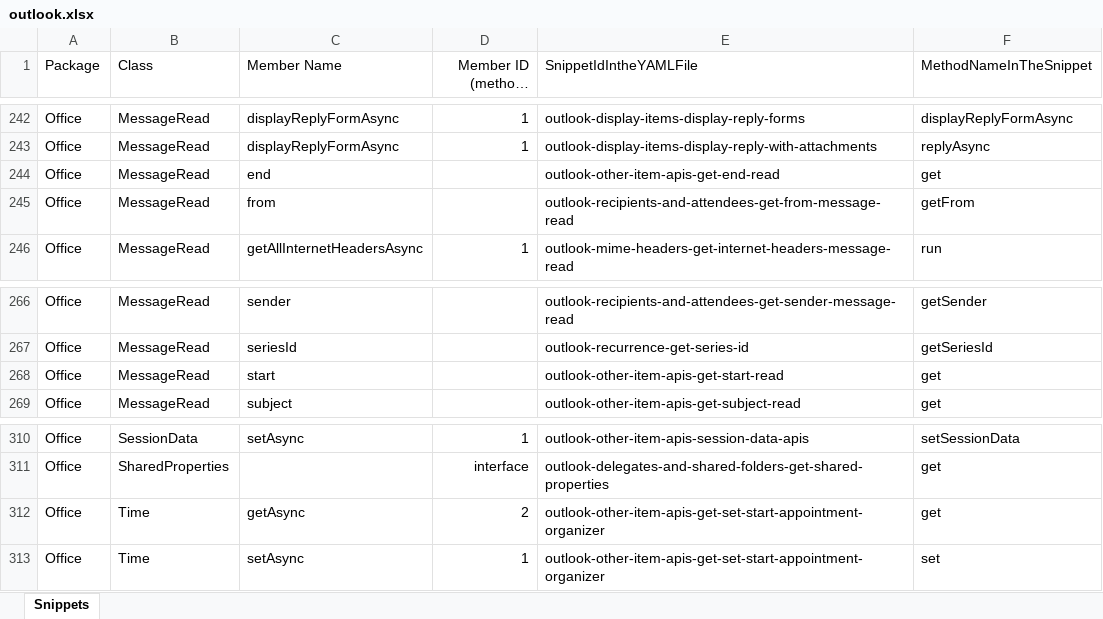
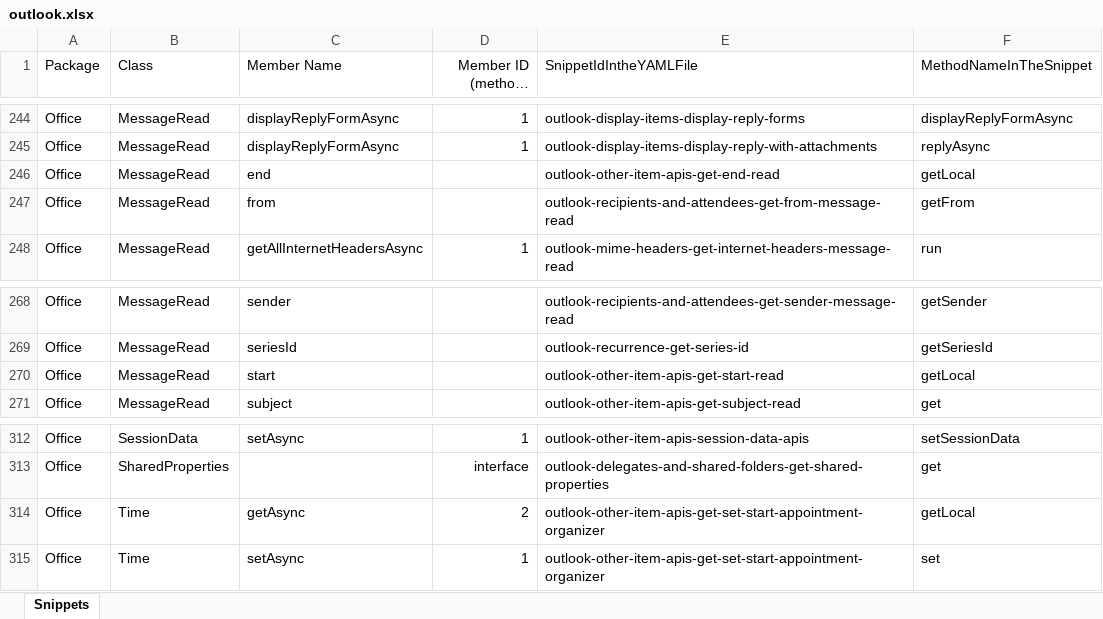
Before and after one commit to OfficeDev/office-js-snippets, an Excel workbook: snippet-extractor-metadata/outlook.xlsx, sheet Snippets, drawn as a sheet; only a part is shown, gaps mark what is left out; long unchanged cells end in …; values as stored, in another font and other column widths than the file's, no borders; table styles not drawn; addresses are those after the commit; the diff covers the shown part only; the diff names each change by its address in the sheet, - before the commit and + after, or states it on an @@ line.

Commit message:
[Outlook] Update and map appointment date snippets (#1018)
[Outlook] Update and map appointment date snippets

```diff
--- a/snippet-extractor-metadata/outlook.xlsx (sheet Snippets)
+++ b/snippet-extractor-metadata/outlook.xlsx (sheet Snippets)
-F246 (MethodNameInTheSnippet): get
+F246 (MethodNameInTheSnippet): getLocal
-F270 (MethodNameInTheSnippet): get
+F270 (MethodNameInTheSnippet): getLocal
-F314 (MethodNameInTheSnippet): get
+F314 (MethodNameInTheSnippet): getLocal
```
Also changed, not shown: 2 added rows and 4 edited cells elsewhere in this sheet, 5 other files.
